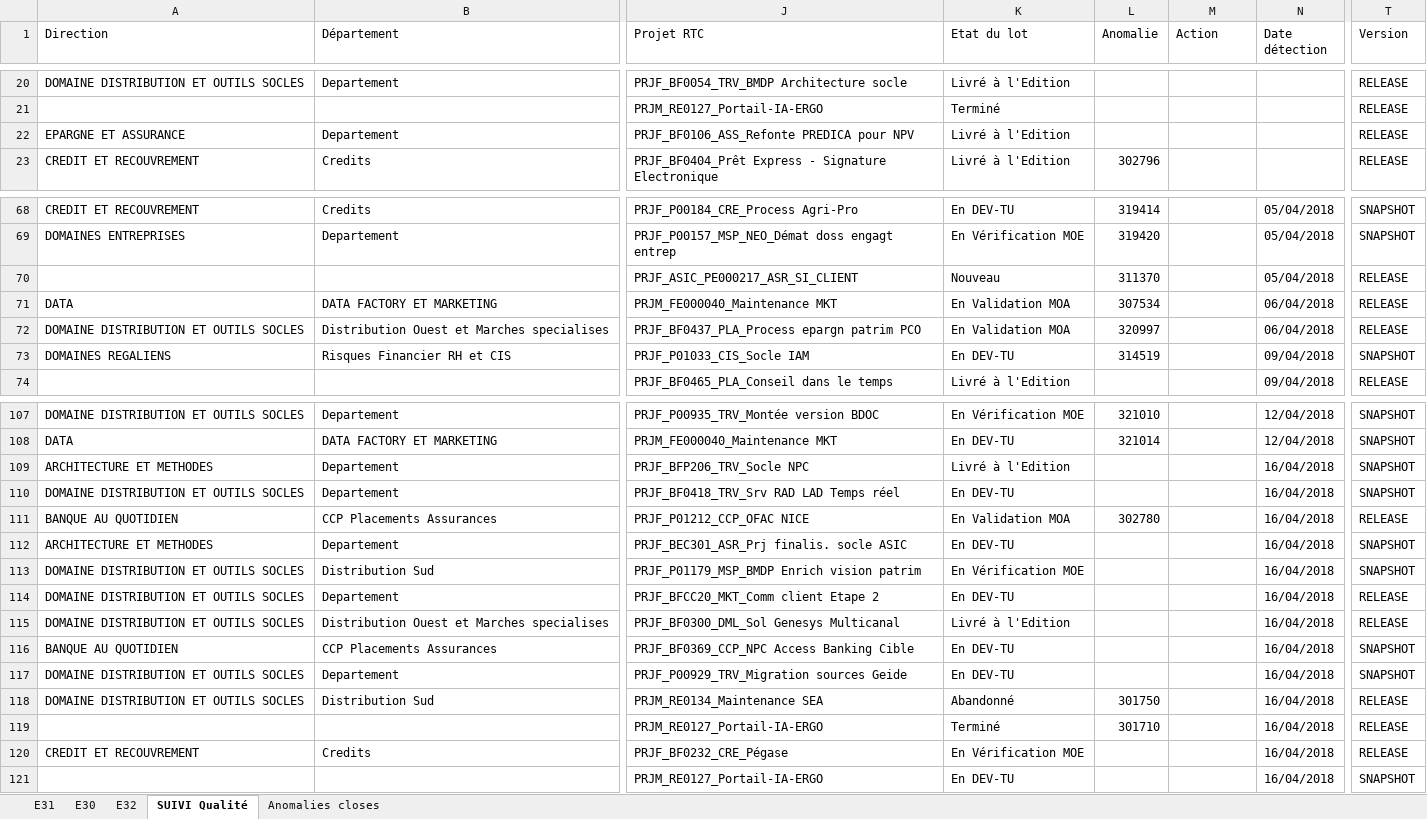
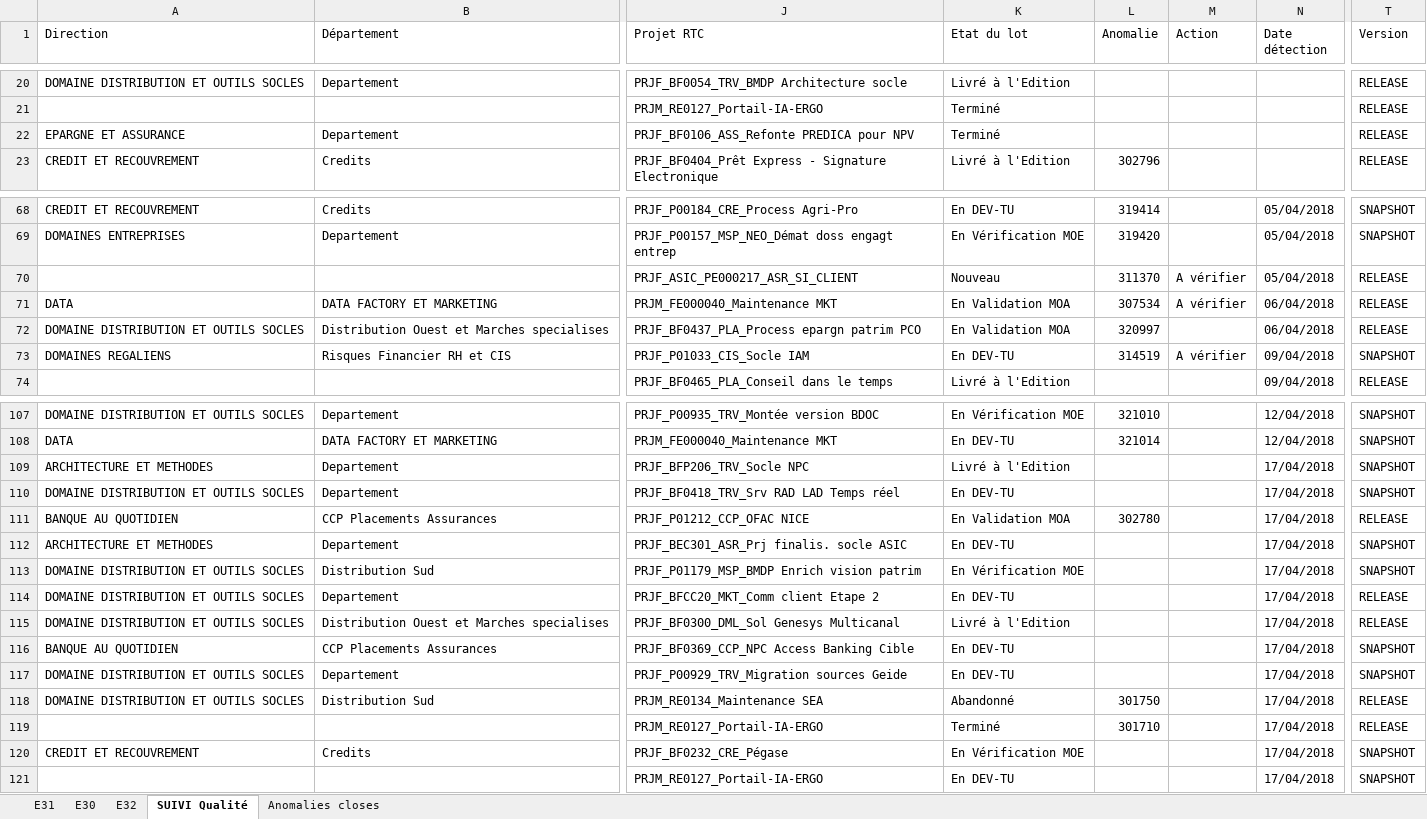
Before and after one commit to Tiggytamal/Redmine, an Excel workbook: SonarLysaFX/Suivi_Quality_Gate.xlsx, sheet SUIVI Qualité, drawn as a sheet; only a part is shown, gaps mark what is left out; values as stored, in another font and other column widths than the file's, no cell formats; the diff covers the shown part only; the diff names each change by its address in the sheet, - before the commit and + after, or states it on an @@ line.

```diff
--- a/SonarLysaFX/Suivi_Quality_Gate.xlsx (sheet SUIVI Qualité)
+++ b/SonarLysaFX/Suivi_Quality_Gate.xlsx (sheet SUIVI Qualité)
-K22 (Etat du lot): Livré à l'Edition
+K22 (Etat du lot): Terminé
-M70:M71 (Action): (empty)
+M70:M71 (Action): A vérifier
-M73 (Action): (empty)
+M73 (Action): A vérifier
-N109:N121 (Date détection): 16/04/2018
+N109:N121 (Date détection): 17/04/2018
-T120 (Version): RELEASE
+T120 (Version): SNAPSHOT
```
Also changed, not shown: 22 edited cells elsewhere in this sheet, sheet E30, sheet Anomalies closes, cell formats, 12 other files.
